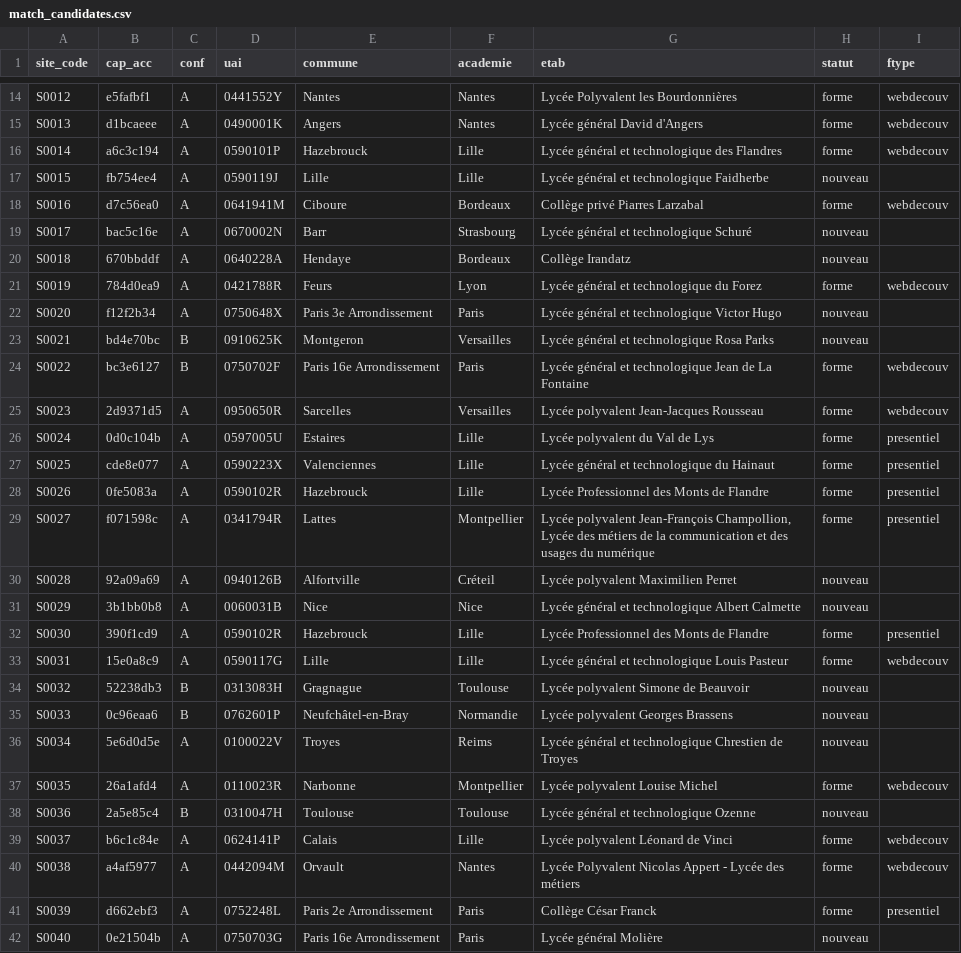
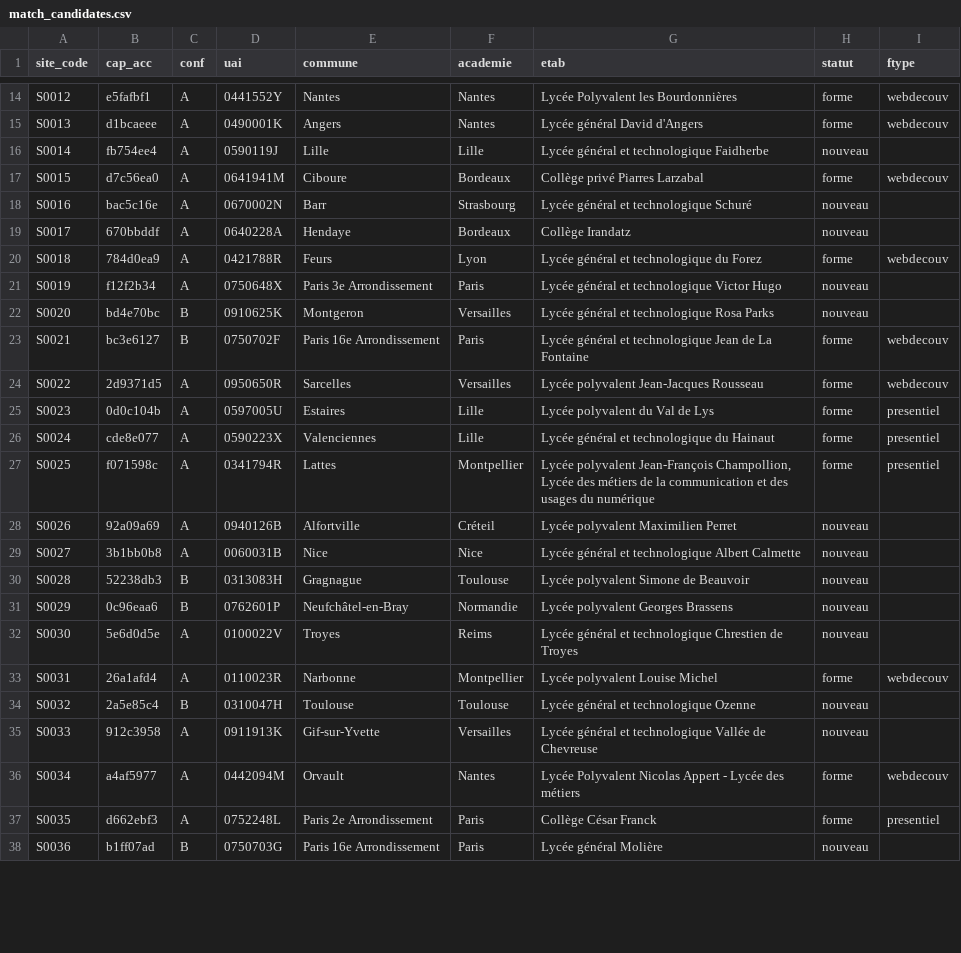
Before and after one commit to mathadata/enquete-usages, a CSV file: enquete_usages_2026/site-vers-classe/data/match_candidates.csv, drawn as a sheet; only a part is shown, gaps mark what is left out; the diff covers the shown part only.

```diff
--- a/enquete_usages_2026/site-vers-classe/data/match_candidates.csv
+++ b/enquete_usages_2026/site-vers-classe/data/match_candidates.csv
@@ -15,28 +15,24 @@ S0012,e5fafbf1,A,0441552Y,Nantes,Nantes,Lycée Polyvalent les Bourdonnières,for
 S0013,d1bcaeee,A,0490001K,Angers,Nantes,Lycée général David d'Angers,forme,webdecouv
-S0014,a6c3c194,A,0590101P,Hazebrouck,Lille,Lycée général et technologique des Flandres,forme,webdecouv
-S0015,fb754ee4,A,0590119J,Lille,Lille,Lycée général et technologique Faidherbe,nouveau,
-S0016,d7c56ea0,A,0641941M,Ciboure,Bordeaux,Collège privé Piarres Larzabal,forme,webdecouv
-S0017,bac5c16e,A,0670002N,Barr,Strasbourg,Lycée général et technologique Schuré,nouveau,
-S0018,670bbddf,A,0640228A,Hendaye,Bordeaux,Collège Irandatz,nouveau,
-S0019,784d0ea9,A,0421788R,Feurs,Lyon,Lycée général et technologique du Forez,forme,webdecouv
-S0020,f12f2b34,A,0750648X,Paris  3e  Arrondissement,Paris,Lycée général et technologique Victor Hugo,nouveau,
-S0021,bd4e70bc,B,0910625K,Montgeron,Versailles,Lycée général et technologique Rosa Parks,nouveau,
-S0022,bc3e6127,B,0750702F,Paris 16e  Arrondissement,Paris,Lycée général et technologique Jean de La Fontaine,forme,webdecouv
-S0023,2d9371d5,A,0950650R,Sarcelles,Versailles,Lycée polyvalent Jean-Jacques Rousseau,forme,webdecouv
-S0024,0d0c104b,A,0597005U,Estaires,Lille,Lycée polyvalent du Val de Lys,forme,presentiel
-S0025,cde8e077,A,0590223X,Valenciennes,Lille,Lycée général et technologique du Hainaut,forme,presentiel
-S0026,0fe5083a,A,0590102R,Hazebrouck,Lille,Lycée Professionnel des Monts de Flandre,forme,presentiel
-S0027,f071598c,A,0341794R,Lattes,Montpellier,"Lycée polyvalent Jean-François Champollion, Lycée des métiers de la communication et des usages du numérique",forme,presentiel
-S0028,92a09a69,A,0940126B,Alfortville,Créteil,Lycée polyvalent Maximilien Perret,nouveau,
-S0029,3b1bb0b8,A,0060031B,Nice,Nice,Lycée général et technologique Albert Calmette,nouveau,
-S0030,390f1cd9,A,0590102R,Hazebrouck,Lille,Lycée Professionnel des Monts de Flandre,forme,presentiel
-S0031,15e0a8c9,A,0590117G,Lille,Lille,Lycée général et technologique Louis Pasteur,forme,webdecouv
-S0032,52238db3,B,0313083H,Gragnague,Toulouse,Lycée polyvalent Simone de Beauvoir,nouveau,
-S0033,0c96eaa6,B,0762601P,Neufchâtel-en-Bray,Normandie,Lycée polyvalent Georges Brassens,nouveau,
-S0034,5e6d0d5e,A,0100022V,Troyes,Reims,Lycée général et technologique Chrestien de Troyes,nouveau,
-S0035,26a1afd4,A,0110023R,Narbonne,Montpellier,Lycée polyvalent Louise Michel,forme,webdecouv
-S0036,2a5e85c4,B,0310047H,Toulouse,Toulouse,Lycée général et technologique Ozenne,nouveau,
-S0037,b6c1c84e,A,0624141P,Calais,Lille,Lycée polyvalent Léonard de Vinci,forme,webdecouv
-S0038,a4af5977,A,0442094M,Orvault,Nantes,Lycée Polyvalent Nicolas Appert - Lycée des métiers,forme,webdecouv
-S0039,d662ebf3,A,0752248L,Paris  2e  Arrondissement,Paris,Collège César Franck,forme,presentiel
-S0040,0e21504b,A,0750703G,Paris 16e  Arrondissement,Paris,Lycée général Molière,nouveau,
+S0014,fb754ee4,A,0590119J,Lille,Lille,Lycée général et technologique Faidherbe,nouveau,
+S0015,d7c56ea0,A,0641941M,Ciboure,Bordeaux,Collège privé Piarres Larzabal,forme,webdecouv
+S0016,bac5c16e,A,0670002N,Barr,Strasbourg,Lycée général et technologique Schuré,nouveau,
+S0017,670bbddf,A,0640228A,Hendaye,Bordeaux,Collège Irandatz,nouveau,
+S0018,784d0ea9,A,0421788R,Feurs,Lyon,Lycée général et technologique du Forez,forme,webdecouv
+S0019,f12f2b34,A,0750648X,Paris  3e  Arrondissement,Paris,Lycée général et technologique Victor Hugo,nouveau,
+S0020,bd4e70bc,B,0910625K,Montgeron,Versailles,Lycée général et technologique Rosa Parks,nouveau,
+S0021,bc3e6127,B,0750702F,Paris 16e  Arrondissement,Paris,Lycée général et technologique Jean de La Fontaine,forme,webdecouv
+S0022,2d9371d5,A,0950650R,Sarcelles,Versailles,Lycée polyvalent Jean-Jacques Rousseau,forme,webdecouv
+S0023,0d0c104b,A,0597005U,Estaires,Lille,Lycée polyvalent du Val de Lys,forme,presentiel
+S0024,cde8e077,A,0590223X,Valenciennes,Lille,Lycée général et technologique du Hainaut,forme,presentiel
+S0025,f071598c,A,0341794R,Lattes,Montpellier,"Lycée polyvalent Jean-François Champollion, Lycée des métiers de la communication et des usages du numérique",forme,presentiel
+S0026,92a09a69,A,0940126B,Alfortville,Créteil,Lycée polyvalent Maximilien Perret,nouveau,
+S0027,3b1bb0b8,A,0060031B,Nice,Nice,Lycée général et technologique Albert Calmette,nouveau,
+S0028,52238db3,B,0313083H,Gragnague,Toulouse,Lycée polyvalent Simone de Beauvoir,nouveau,
+S0029,0c96eaa6,B,0762601P,Neufchâtel-en-Bray,Normandie,Lycée polyvalent Georges Brassens,nouveau,
+S0030,5e6d0d5e,A,0100022V,Troyes,Reims,Lycée général et technologique Chrestien de Troyes,nouveau,
+S0031,26a1afd4,A,0110023R,Narbonne,Montpellier,Lycée polyvalent Louise Michel,forme,webdecouv
+S0032,2a5e85c4,B,0310047H,Toulouse,Toulouse,Lycée général et technologique Ozenne,nouveau,
+S0033,912c3958,A,0911913K,Gif-sur-Yvette,Versailles,Lycée général et technologique Vallée de Chevreuse,nouveau,
+S0034,a4af5977,A,0442094M,Orvault,Nantes,Lycée Polyvalent Nicolas Appert - Lycée des métiers,forme,webdecouv
+S0035,d662ebf3,A,0752248L,Paris  2e  Arrondissement,Paris,Collège César Franck,forme,presentiel
+S0036,b1ff07ad,B,0750703G,Paris 16e  Arrondissement,Paris,Lycée général Molière,nouveau,
```
Also changed, not shown: 1 added row, 2 removed rows and 35 edited cells elsewhere in this file, enquete_usages_2026/transverse/data/profiles_teacher.csv, 21 other files.
